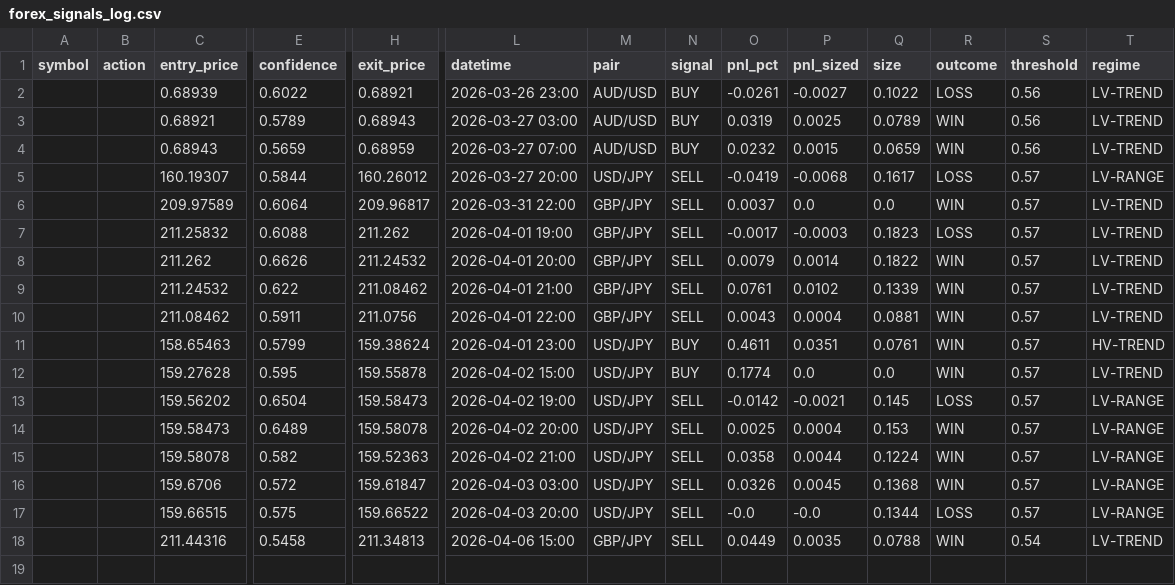
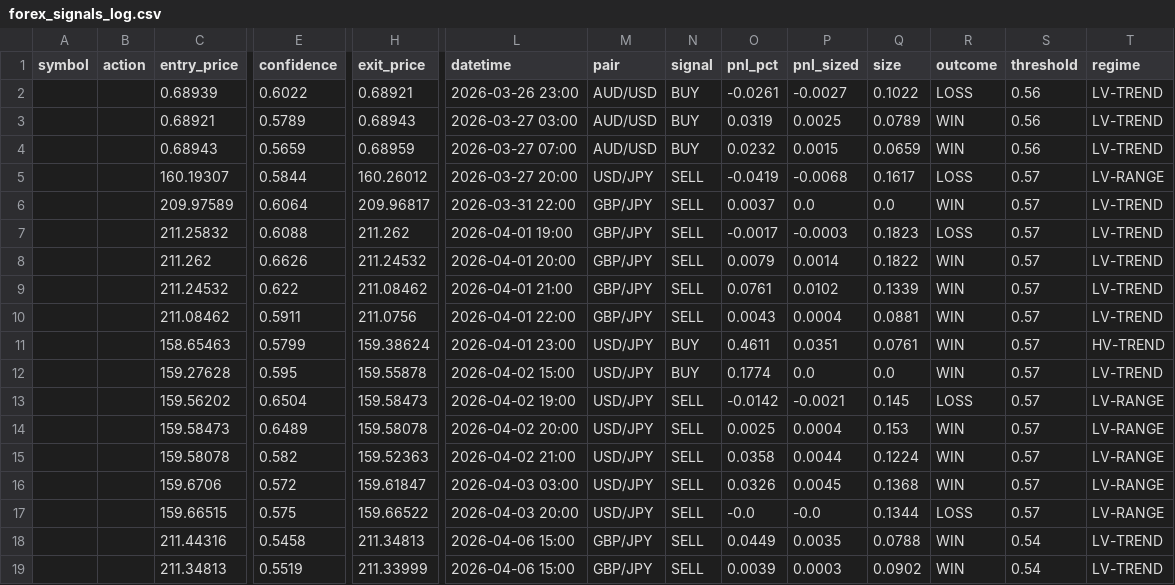
Before and after one commit to Jeanwrld/omega-bot, a CSV file: forex_signals_log.csv, drawn as a sheet; only a part is shown, gaps mark what is left out; rows hold the shown columns only; the diff names each change by its address in the sheet, - before the commit and + after, or states it on an @@ line.

Commit message:
OMEGA Forex v3: 1 signal(s), resolved 1/1

```diff
--- a/forex_signals_log.csv
+++ b/forex_signals_log.csv
+row 19:  |  | 211.34813 | 0.5519 | 211.33999 | 2026-04-06 15:00 | GBP/JPY | SELL | 0.0039 | 0.0003 | 0.0902 | WIN | 0.54 | LV-TREND
```
Also changed, not shown: 1 other file.
